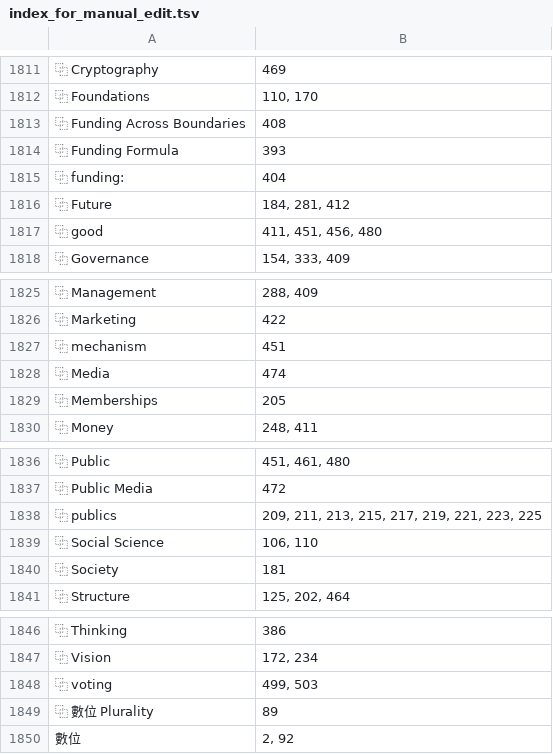
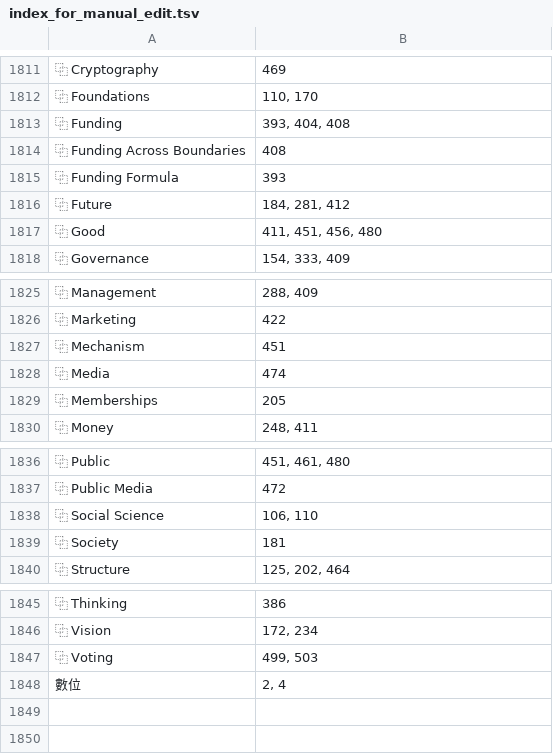
Before and after one commit to pluralitybook/plurality, a TSV file: scripts/index/index_for_manual_edit.tsv, drawn as a sheet; only a part is shown, gaps mark what is left out; removed rows and columns are numbered as before the commit, all else as after; the diff names each change by its address in the sheet, - before the commit and + after, or states it on an @@ line.

```diff
--- a/scripts/index/index_for_manual_edit.tsv
+++ b/scripts/index/index_for_manual_edit.tsv
+row 1813: ⿻ Funding | 393, 404, 408
-row 1815: ⿻ funding: | 404
-A1817: ⿻ good
+A1817: ⿻ Good
-A1827: ⿻ mechanism
+A1827: ⿻ Mechanism
-row 1838: ⿻ publics | 209, 211, 213, 215, 217, 219, 221, 223, 225
-A1847: ⿻ voting
+A1847: ⿻ Voting
-row 1849: ⿻ 數位 Plurality | 89
-B1848: 2, 92
+B1848: 2, 4
```
Also changed, not shown: scripts/index/index_with_claude.tsv, scripts/index/keyword_occurrence.tsv, 3 other files.
